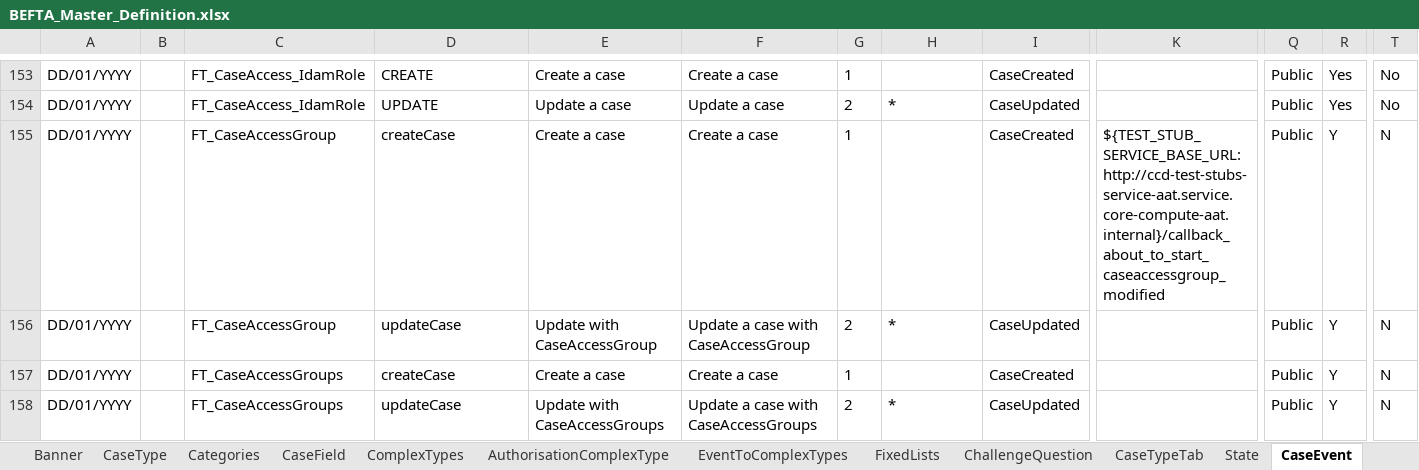
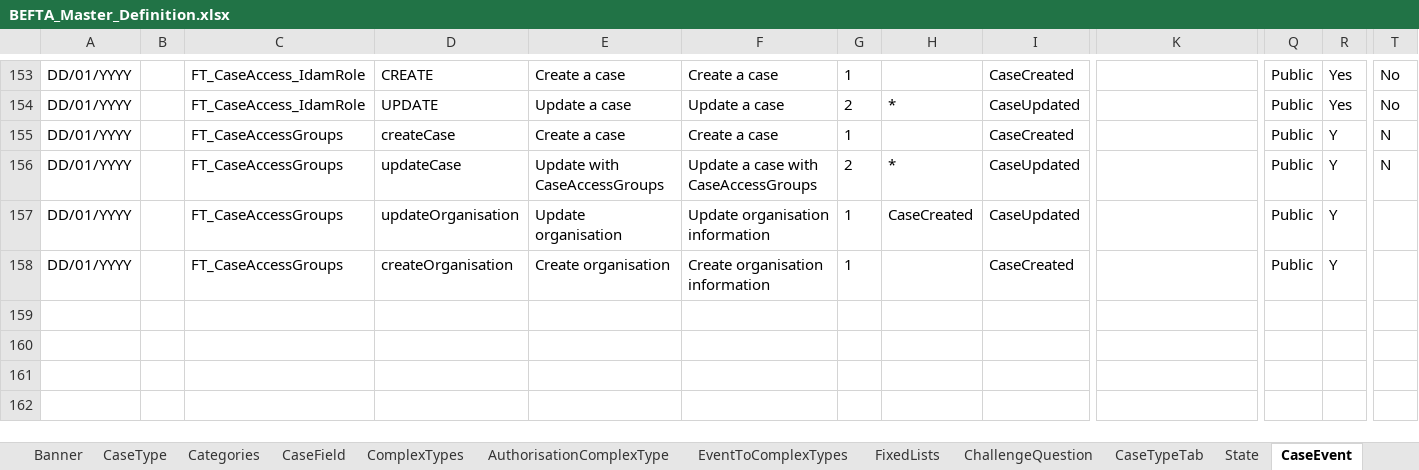
Before and after one commit to hmcts/ccd-test-definitions, an Excel workbook: src/main/resources/uk/gov/hmcts/ccd/test_definitions/excel/BEFTA_Master_Definition.xlsx, sheet CaseEvent, drawn as a sheet; only a part is shown, gaps mark what is left out; values as stored, in another font and other column widths than the file's, no borders; table styles not drawn; removed rows and columns are numbered as before the commit, all else as after; rows hold the shown columns only; the diff names each change by its address in the sheet, - before the commit and + after, or states it on an @@ line.

Commit message:
GA-28 Update the common code such that it updates caseAccessGroups field

```diff
--- a/src/main/resources/uk/gov/hmcts/ccd/test_definitions/excel/BEFTA_Master_Definition.xlsx (sheet CaseEvent)
+++ b/src/main/resources/uk/gov/hmcts/ccd/test_definitions/excel/BEFTA_Master_Definition.xlsx (sheet CaseEvent)
-row 155: DD/01/YYYY |  | FT_CaseAccessGroup | createCase | Create a case | Create a case | 1 |  | CaseCreated | ${TEST_STUB_SERVICE_BASE_URL:http://ccd-test-stubs-service-aat.service.core-compute-aat.internal}/callback_about_to_start_caseaccessgroup_modified | Public | Y | N
-row 156: DD/01/YYYY |  | FT_CaseAccessGroup | updateCase | Update with CaseAccessGroup | Update a case with CaseAccessGroup | 2 | * | CaseUpdated |  | Public | Y | N
+row 157: DD/01/YYYY |  | FT_CaseAccessGroups | updateOrganisation | Update organisation | Update organisation information | 1 | CaseCreated | CaseUpdated |  | Public | Y
+row 158: DD/01/YYYY |  | FT_CaseAccessGroups | createOrganisation | Create organisation | Create organisation information | 1 |  | CaseCreated |  | Public | Y
```
Also changed, not shown: sheet CaseEventToFields, sheet CaseField, sheet AuthorisationCaseField, sheet CaseTypeTab, sheet RoleToAccessProfiles, sheet AuthorisationComplexType, 16 more sheets, 42 other files.
